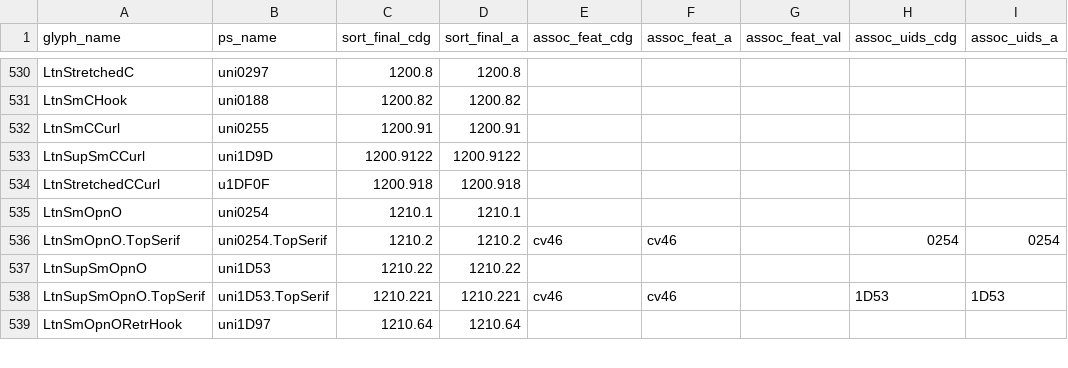
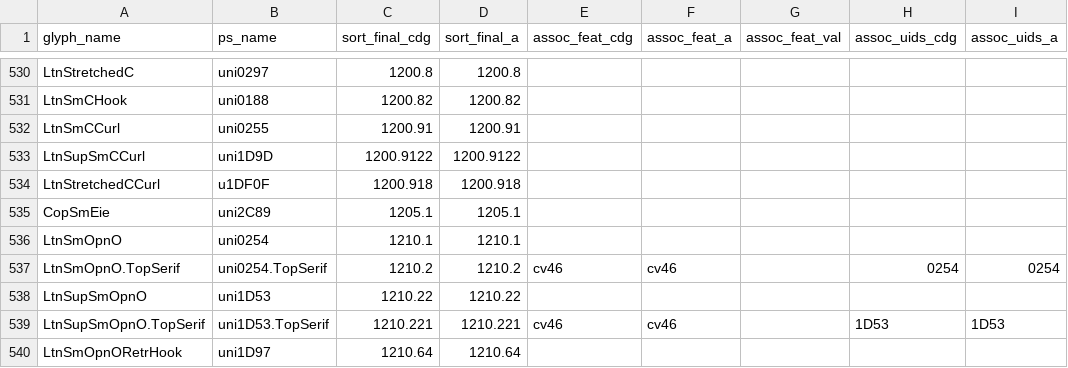
Before and after one commit to silnrsi/font-doulos, a CSV file: source/glyph_data.csv, drawn as a sheet; only a part is shown, gaps mark what is left out.

```diff
--- a/source/glyph_data.csv
+++ b/source/glyph_data.csv
@@ -534,2 +534,3 @@ LtnSupSmCCurl,uni1D9D,1200.9122,1200.9122,,,,,
 LtnStretchedCCurl,u1DF0F,1200.918,1200.918,,,,,
+CopSmEie,uni2C89,1205.1,1205.1,,,,,
 LtnSmOpnO,uni0254,1210.1,1210.1,,,,,
```
Also changed, not shown: 4 other files.
